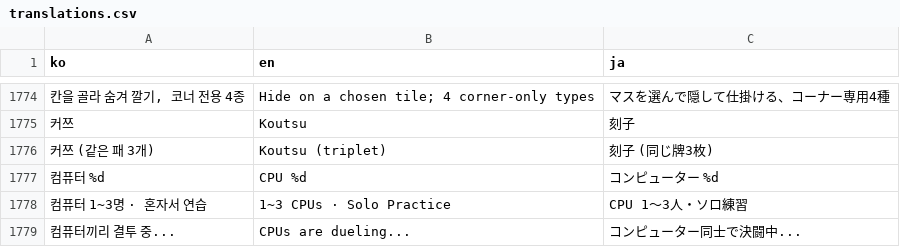
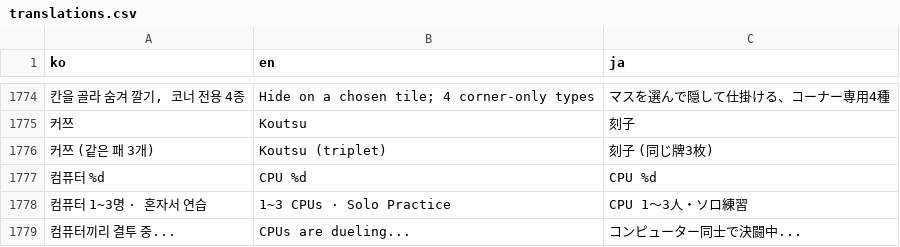
Before and after one commit to mayjohn66-cmd/TRG, a CSV file: content_trickcal/data/translations.csv, drawn as a sheet; only a part is shown, gaps mark what is left out; the diff names each change by its address in the sheet, - before the commit and + after, or states it on an @@ line.

```diff
--- a/content_trickcal/data/translations.csv
+++ b/content_trickcal/data/translations.csv
-C1777 (ja): コンピューター %d
+C1777 (ja): CPU %d
```
Also changed, not shown: 6 other files.
